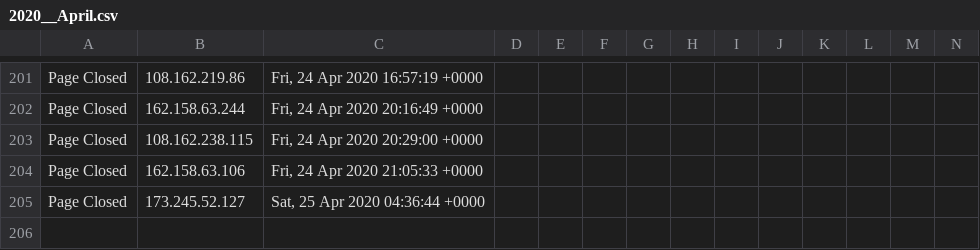
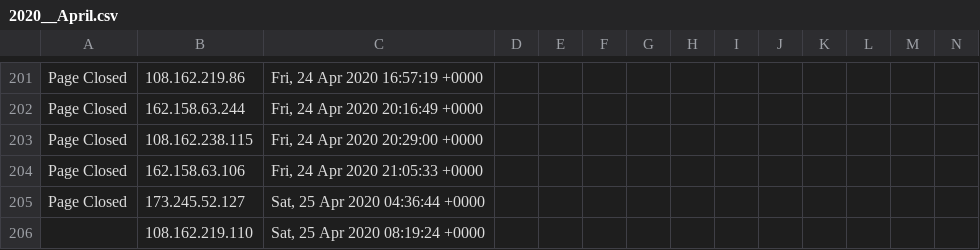
Before and after one commit to runacode/gohealthynews.com, a CSV file: logs/2020__April.csv, drawn as a sheet; only a part is shown, gaps mark what is left out; rows hold the shown columns only; the diff names each change by its address in the sheet, - before the commit and + after, or states it on an @@ line.

Commit message:
Site Editor Update

```diff
--- a/logs/2020__April.csv
+++ b/logs/2020__April.csv
+row 206:  | 108.162.219.110 | Sat, 25 Apr 2020 08:19:24 +0000
```
